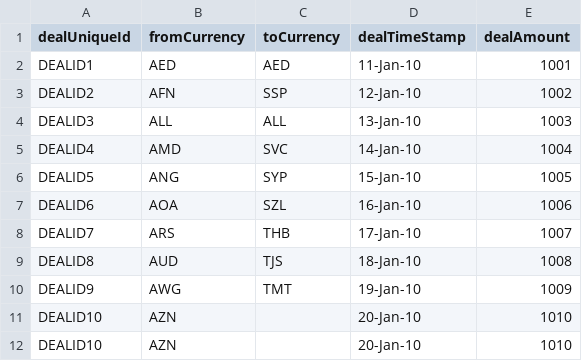
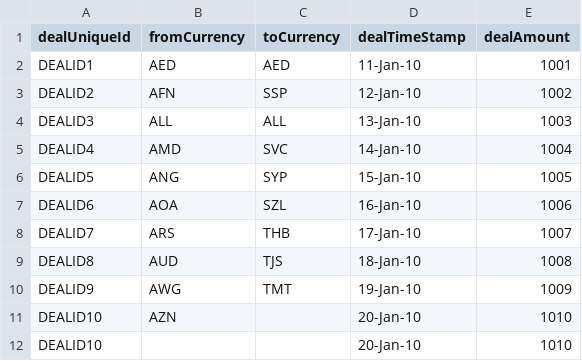
Before and after one commit to LeoWalker1508/SpringBoot-CSVupload-with-Angularjs, a CSV file: deal-warehouse-server/src/main/resources/DataWareHouse _CSV -Test - Copy.csv, drawn as a sheet.

```diff
--- a/deal-warehouse-server/src/main/resources/DataWareHouse _CSV -Test - Copy.csv
+++ b/deal-warehouse-server/src/main/resources/DataWareHouse _CSV -Test - Copy.csv
@@ -11,2 +11,2 @@ DEALID9,AWG,TMT,19-Jan-10,1009
 DEALID10,AZN,,20-Jan-10,1010
-DEALID10,AZN,,20-Jan-10,1010
+DEALID10,,,20-Jan-10,1010
```
Also changed, not shown: 17 other files.
